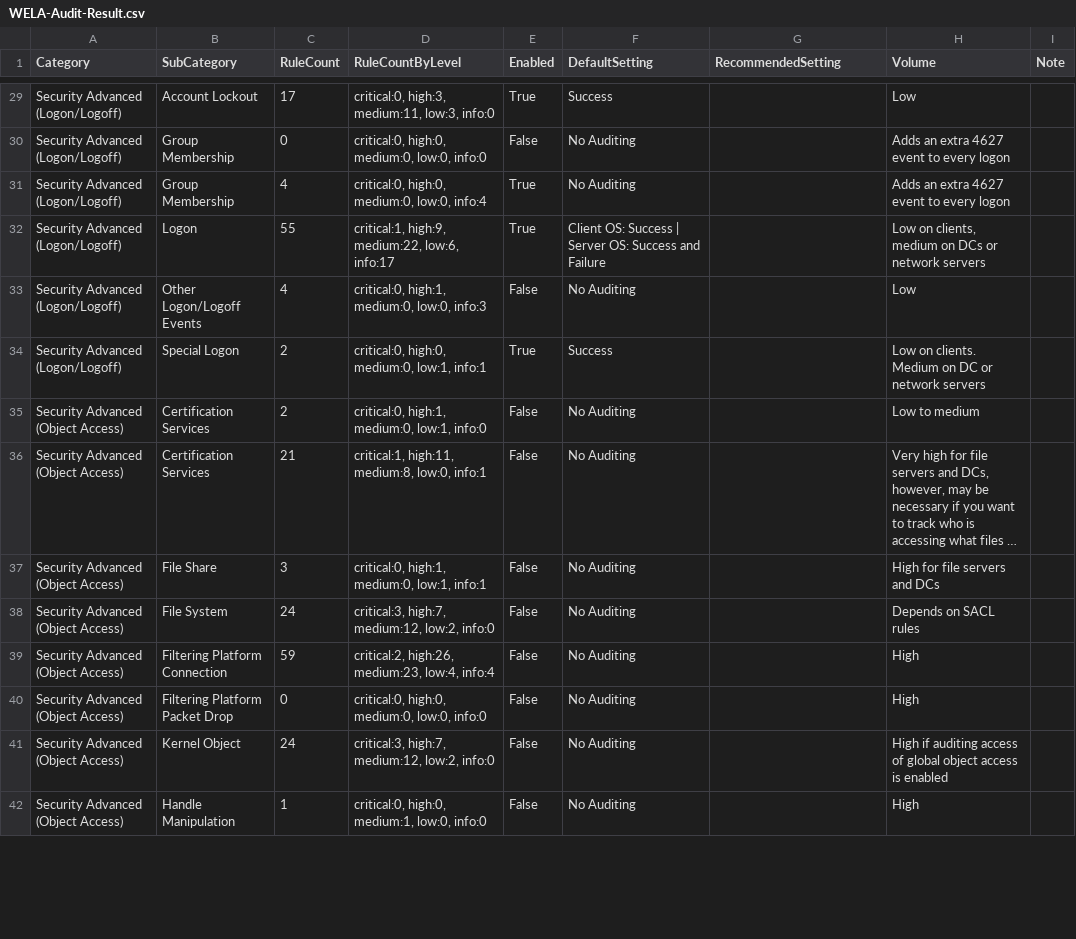
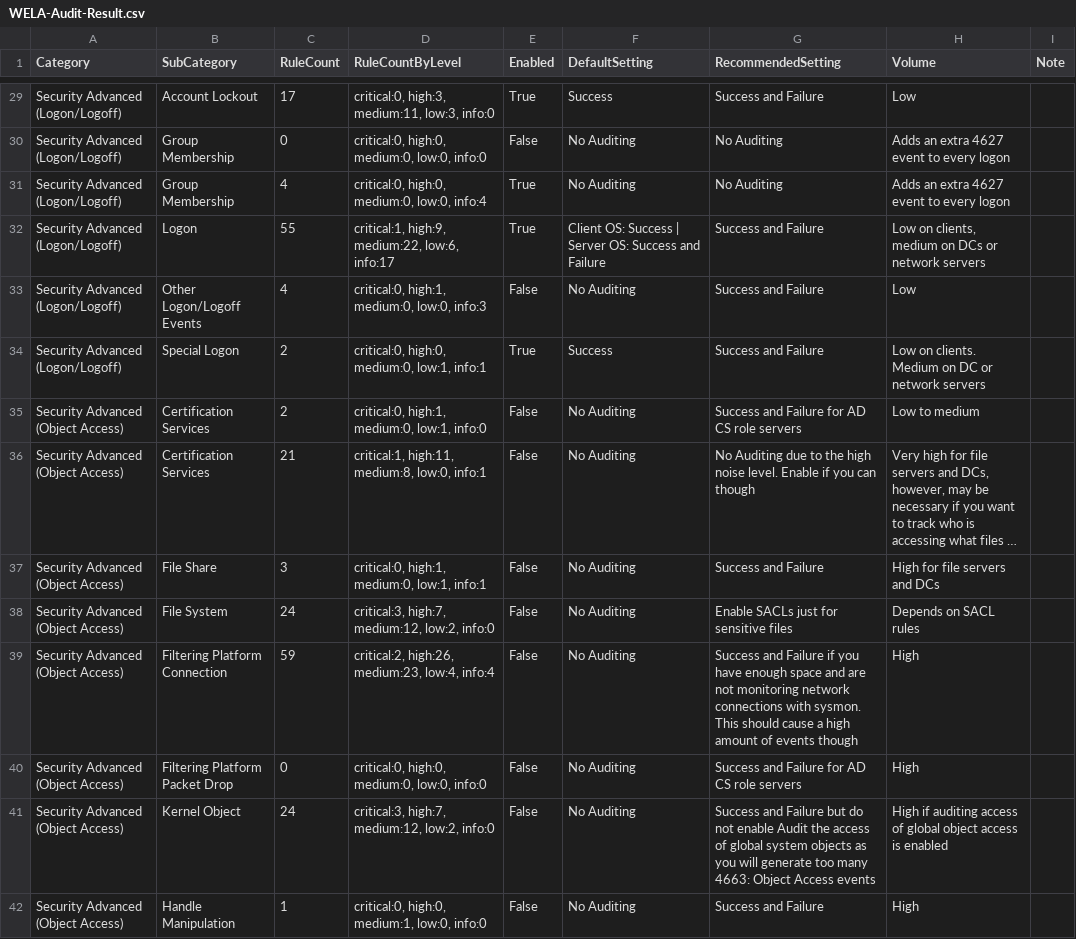
Before and after one commit to fukusuket/EventLog-Baseline-Guide, a CSV file: data/Windows_Default/WELA-Audit-Result.csv, drawn as a sheet; only a part is shown, gaps mark what is left out; long unchanged cells end in …; the diff covers the shown part only; the diff names each change by its address in the sheet, - before the commit and + after, or states it on an @@ line.

```diff
--- a/data/Windows_Default/WELA-Audit-Result.csv
+++ b/data/Windows_Default/WELA-Audit-Result.csv
-G29 (RecommendedSetting): (empty)
+G29 (RecommendedSetting): Success and Failure
-G30:G31 (RecommendedSetting): (empty)
+G30:G31 (RecommendedSetting): No Auditing
-G32:G34 (RecommendedSetting): (empty)
+G32:G34 (RecommendedSetting): Success and Failure
-G35 (RecommendedSetting): (empty)
+G35 (RecommendedSetting): Success and Failure for AD CS role servers
-G36 (RecommendedSetting): (empty)
+G36 (RecommendedSetting): No Auditing due to the high noise level. Enable if you can though
-G37 (RecommendedSetting): (empty)
+G37 (RecommendedSetting): Success and Failure
-G38 (RecommendedSetting): (empty)
+G38 (RecommendedSetting): Enable SACLs just for sensitive files
-G39 (RecommendedSetting): (empty)
+G39 (RecommendedSetting): Success and Failure if you have enough space and are not monitoring network connections with sysmon. This should cause a high amount of events though
-G40 (RecommendedSetting): (empty)
+G40 (RecommendedSetting): Success and Failure for AD CS role servers
-G41 (RecommendedSetting): (empty)
+G41 (RecommendedSetting): Success and Failure but do not enable Audit the access of global system objects as you will generate too many 4663: Object Access events
-G42 (RecommendedSetting): (empty)
+G42 (RecommendedSetting): Success and Failure
```
Also changed, not shown: 51 edited cells elsewhere in this file.
